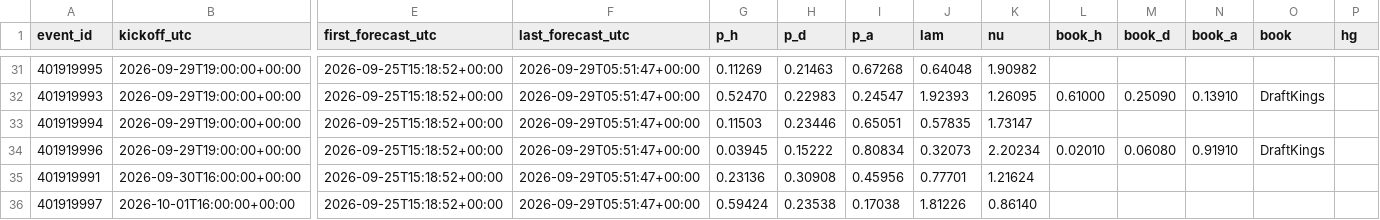
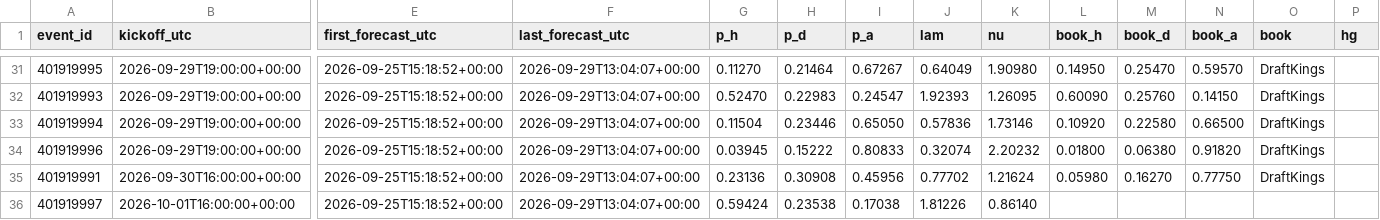
Before and after one commit to mahmedken/betting-analytics, a CSV file: data/ledger/afcon_predictions.csv, drawn as a sheet; only a part is shown, gaps mark what is left out; the diff covers the shown part only; the diff names each change by its address in the sheet, - before the commit and + after, or states it on an @@ line.

```diff
--- a/data/ledger/afcon_predictions.csv
+++ b/data/ledger/afcon_predictions.csv
-F31:F36 (last_forecast_utc): 2026-09-29T05:51:47+00:00
+F31:F36 (last_forecast_utc): 2026-09-29T13:04:07+00:00
-G31 (p_h): 0.11269
+G31 (p_h): 0.11270
-H31 (p_d): 0.21463
+H31 (p_d): 0.21464
-I31 (p_a): 0.67268
+I31 (p_a): 0.67267
-J31 (lam): 0.64048
+J31 (lam): 0.64049
-K31 (nu): 1.90982
+K31 (nu): 1.90980
-L31 (book_h): (empty)
+L31 (book_h): 0.14950
-M31 (book_d): (empty)
+M31 (book_d): 0.25470
-N31 (book_a): (empty)
+N31 (book_a): 0.59570
-O31 (book): (empty)
+O31 (book): DraftKings
-L32 (book_h): 0.61000
+L32 (book_h): 0.60090
-M32 (book_d): 0.25090
+M32 (book_d): 0.25760
-N32 (book_a): 0.13910
+N32 (book_a): 0.14150
-G33 (p_h): 0.11503
+G33 (p_h): 0.11504
-I33 (p_a): 0.65051
+I33 (p_a): 0.65050
-J33 (lam): 0.57835
+J33 (lam): 0.57836
-K33 (nu): 1.73147
+K33 (nu): 1.73146
-L33 (book_h): (empty)
+L33 (book_h): 0.10920
-M33 (book_d): (empty)
+M33 (book_d): 0.22580
-N33 (book_a): (empty)
+N33 (book_a): 0.66500
-O33 (book): (empty)
+O33 (book): DraftKings
-I34 (p_a): 0.80834
+I34 (p_a): 0.80833
-J34 (lam): 0.32073
+J34 (lam): 0.32074
-K34 (nu): 2.20234
+K34 (nu): 2.20232
-L34 (book_h): 0.02010
+L34 (book_h): 0.01800
-M34 (book_d): 0.06080
+M34 (book_d): 0.06380
-N34 (book_a): 0.91910
+N34 (book_a): 0.91820
-J35 (lam): 0.77701
+J35 (lam): 0.77702
-L35 (book_h): (empty)
+L35 (book_h): 0.05980
-M35 (book_d): (empty)
+M35 (book_d): 0.16270
-N35 (book_a): (empty)
+N35 (book_a): 0.77750
-O35 (book): (empty)
+O35 (book): DraftKings
```
Also changed, not shown: 41 edited cells elsewhere in this file, data/ledger/predictions.csv, 10 other files.
